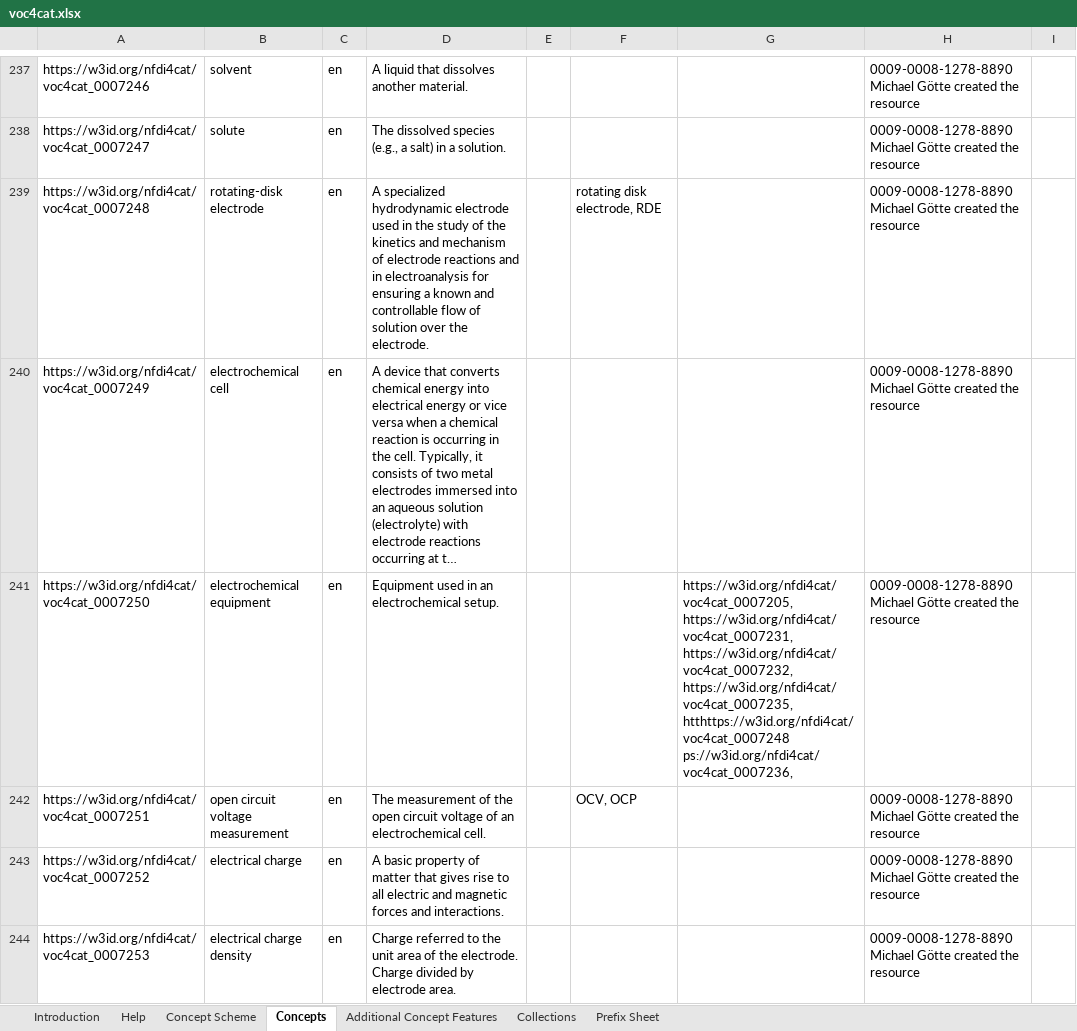
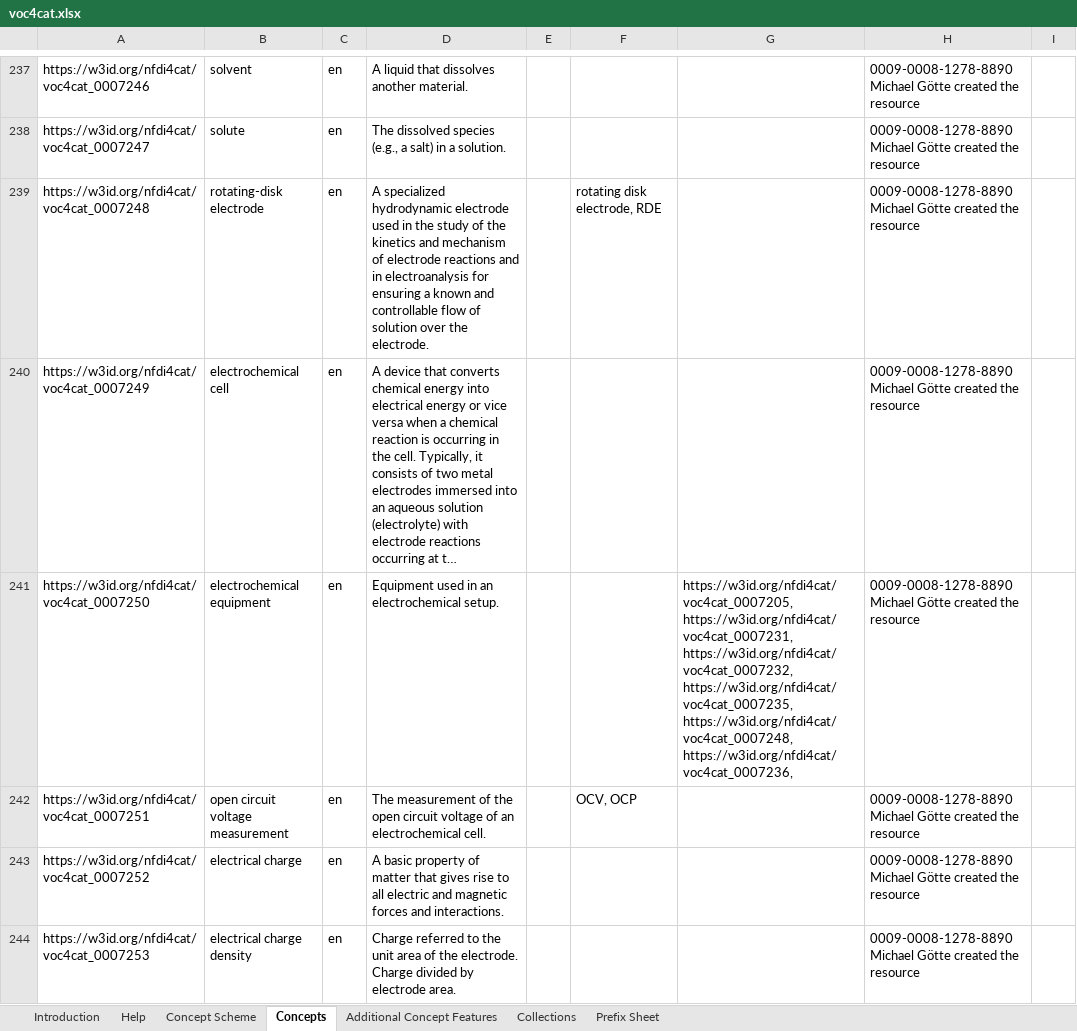
Before and after one commit to nfdi4cat/voc4cat, an Excel workbook: inbox-excel-vocabs/voc4cat.xlsx, sheet Concepts, drawn as a sheet; only a part is shown, gaps mark what is left out; long unchanged cells end in …; values as stored, in another font and other column widths than the file's, no borders; table styles not drawn; the diff names each change by its address in the sheet, - before the commit and + after, or states it on an @@ line.

Commit message:
fixed IRI typo

```diff
--- a/inbox-excel-vocabs/voc4cat.xlsx (sheet Concepts)
+++ b/inbox-excel-vocabs/voc4cat.xlsx (sheet Concepts)
-G241: …https://w3id.org/nfdi4cat/voc4cat_0007232, https://w3id.org/nfdi4cat/voc4cat_0007235, htthttps://w3id.org/nfdi4cat/voc4cat_0007248 ps://w3id.org/nfdi4cat/voc4cat_0007236,
+G241: …https://w3id.org/nfdi4cat/voc4cat_0007232, https://w3id.org/nfdi4cat/voc4cat_0007235, https://w3id.org/nfdi4cat/voc4cat_0007248, https://w3id.org/nfdi4cat/voc4cat_0007236,
```
